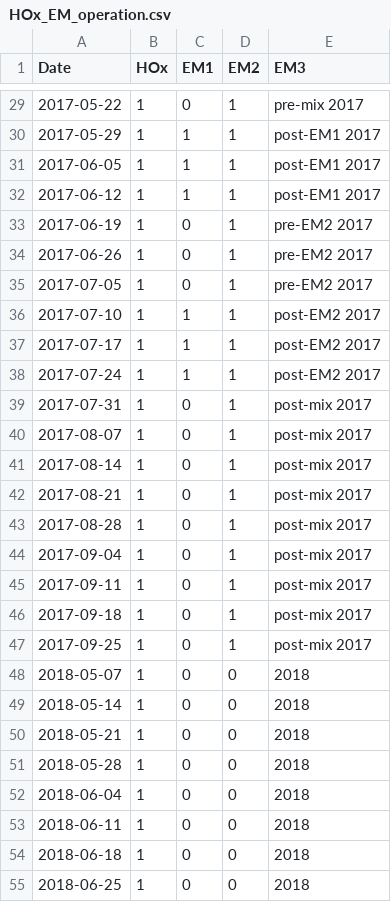
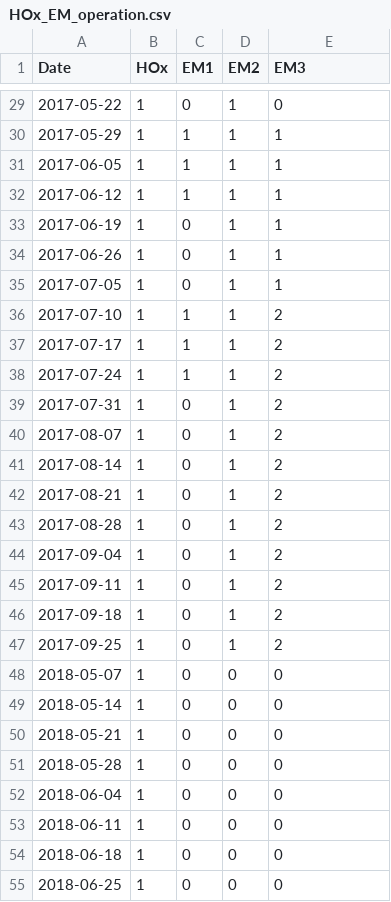
Before and after one commit to MariaPopescu123/FCR-phytos, a CSV file: 00_Data_files/HOx_EM_operation.csv, drawn as a sheet; only a part is shown, gaps mark what is left out; the diff covers the shown part only.

```diff
--- a/00_Data_files/HOx_EM_operation.csv
+++ b/00_Data_files/HOx_EM_operation.csv
@@ -29,27 +29,27 @@
-2017-05-22,1,0,1,"pre-mix 2017"
-2017-05-29,1,1,1,"post-EM1 2017"
-2017-06-05,1,1,1,"post-EM1 2017"
-2017-06-12,1,1,1,"post-EM1 2017"
-2017-06-19,1,0,1,"pre-EM2 2017"
-2017-06-26,1,0,1,"pre-EM2 2017"
-2017-07-05,1,0,1,"pre-EM2 2017"
-2017-07-10,1,1,1,"post-EM2 2017"
-2017-07-17,1,1,1,"post-EM2 2017"
-2017-07-24,1,1,1,"post-EM2 2017"
-2017-07-31,1,0,1,"post-mix 2017"
-2017-08-07,1,0,1,"post-mix 2017"
-2017-08-14,1,0,1,"post-mix 2017"
-2017-08-21,1,0,1,"post-mix 2017"
-2017-08-28,1,0,1,"post-mix 2017"
-2017-09-04,1,0,1,"post-mix 2017"
-2017-09-11,1,0,1,"post-mix 2017"
-2017-09-18,1,0,1,"post-mix 2017"
-2017-09-25,1,0,1,"post-mix 2017"
-2018-05-07,1,0,0,"2018"
-2018-05-14,1,0,0,"2018"
-2018-05-21,1,0,0,"2018"
-2018-05-28,1,0,0,"2018"
-2018-06-04,1,0,0,"2018"
-2018-06-11,1,0,0,"2018"
-2018-06-18,1,0,0,"2018"
-2018-06-25,1,0,0,"2018"
+2017-05-22,1,0,1,0
+2017-05-29,1,1,1,1
+2017-06-05,1,1,1,1
+2017-06-12,1,1,1,1
+2017-06-19,1,0,1,1
+2017-06-26,1,0,1,1
+2017-07-05,1,0,1,1
+2017-07-10,1,1,1,2
+2017-07-17,1,1,1,2
+2017-07-24,1,1,1,2
+2017-07-31,1,0,1,2
+2017-08-07,1,0,1,2
+2017-08-14,1,0,1,2
+2017-08-21,1,0,1,2
+2017-08-28,1,0,1,2
+2017-09-04,1,0,1,2
+2017-09-11,1,0,1,2
+2017-09-18,1,0,1,2
+2017-09-25,1,0,1,2
+2018-05-07,1,0,0,0
+2018-05-14,1,0,0,0
+2018-05-21,1,0,0,0
+2018-05-28,1,0,0,0
+2018-06-04,1,0,0,0
+2018-06-11,1,0,0,0
+2018-06-18,1,0,0,0
+2018-06-25,1,0,0,0
```
Also changed, not shown: 73 edited cells elsewhere in this file, 2_Data_analysis/CS_megamatrix.csv, 2_Data_analysis/FP_megamatrix.csv, 5 other files.
